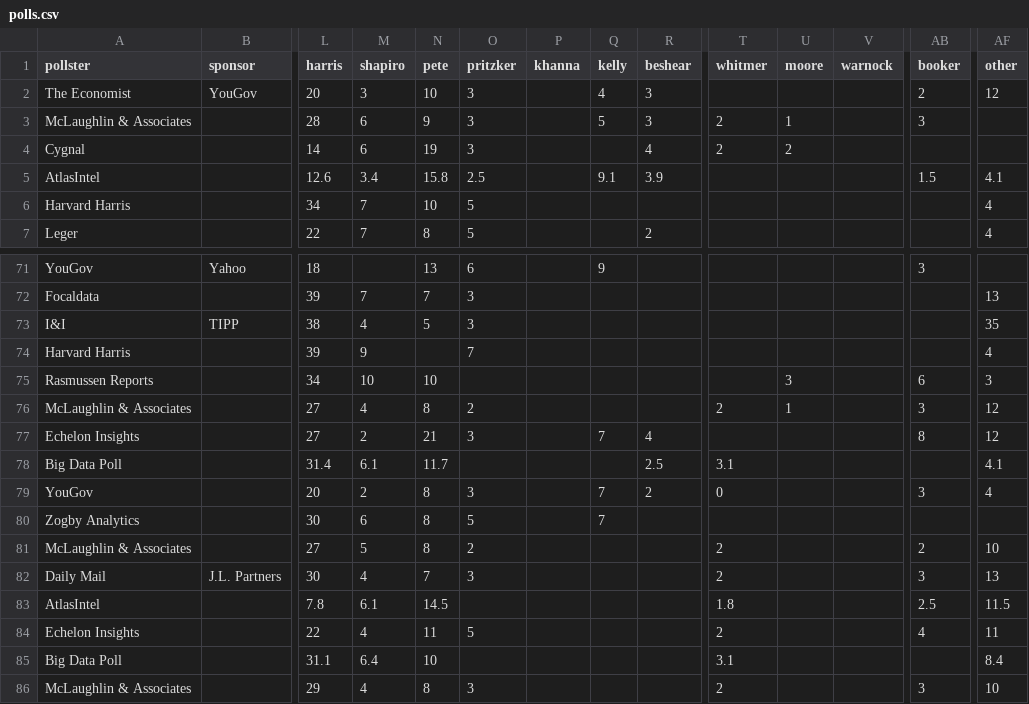
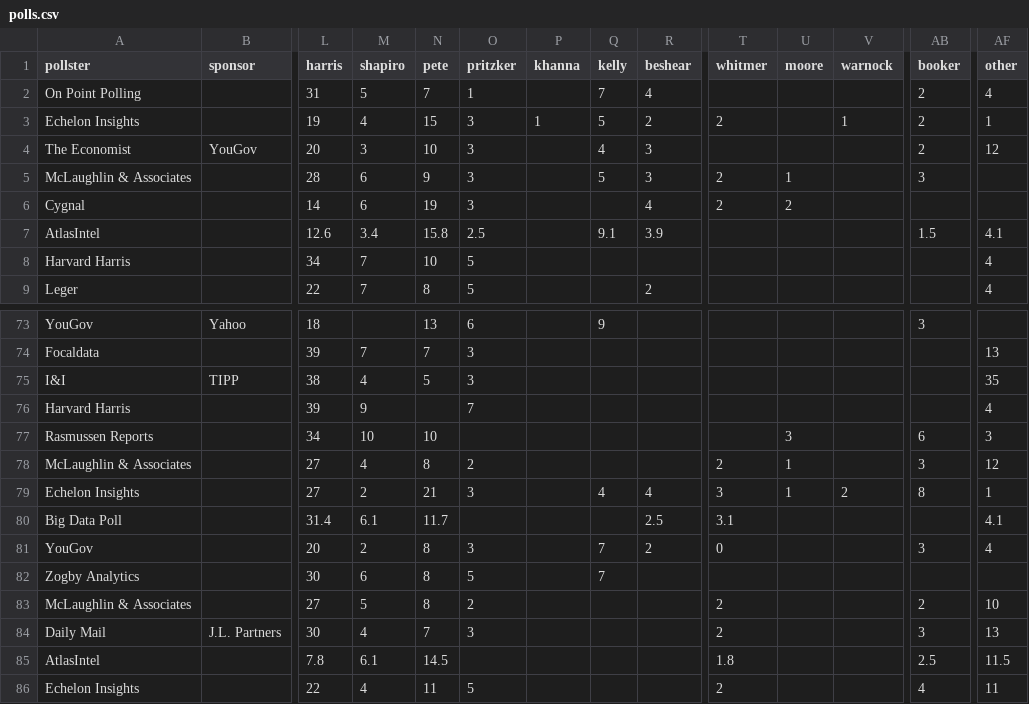
Before and after one commit to driscollglobe/2028-machine, a CSV file: polls.csv, drawn as a sheet; only a part is shown, gaps mark what is left out; the shorter side is filled out with more unchanged rows; addresses are those after the commit; rows hold the shown columns only; the diff names each change by its address in the sheet, - before the commit and + after, or states it on an @@ line.

```diff
--- a/polls.csv
+++ b/polls.csv
+row 2: On Point Polling |  | 31 | 5 | 7 | 1 |  | 7 | 4 |  |  |  | 2 | 4
+row 3: Echelon Insights |  | 19 | 4 | 15 | 3 | 1 | 5 | 2 | 2 |  | 1 | 2 | 1
-Q79 (kelly): 7
+Q79 (kelly): 4
-T79 (whitmer): (empty)
+T79 (whitmer): 3
-U79 (moore): (empty)
+U79 (moore): 1
-V79 (warnock): (empty)
+V79 (warnock): 2
-AF79 (other): 12
+AF79 (other): 1
```
Also changed, not shown: attention.csv, history.csv, 30 other files.
